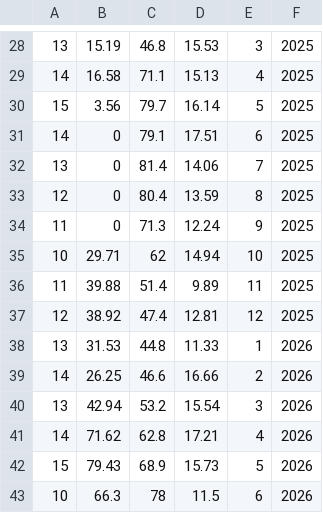
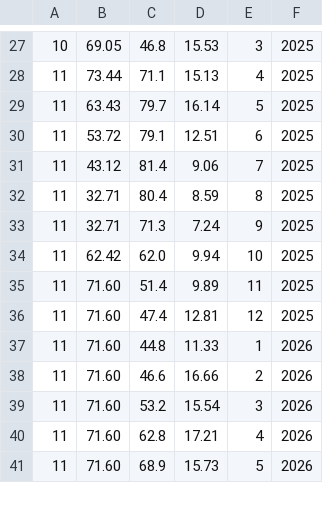
Before and after one commit to bennetthamilton/CS475_Projects, a CSV file: Project2/proj2.csv, drawn as a sheet; only a part is shown, gaps mark what is left out; removed rows and columns are numbered as before the commit, all else as after; the diff covers the shown part only; the diff names each change by its address in the sheet, - before the commit and + after, or states it on an @@ line.

```diff
--- a/Project2/proj2.csv
+++ b/Project2/proj2.csv
-A27: 13
+A27: 10
-B27: 15.19
+B27: 69.05
-A28: 14
+A28: 11
-B28: 16.58
+B28: 73.44
-A29: 15
+A29: 11
-B29: 3.56
+B29: 63.43
-A30: 14
+A30: 11
-B30: 0
+B30: 53.72
-D30: 17.51
+D30: 12.51
-A31: 13
+A31: 11
-B31: 0
+B31: 43.12
-D31: 14.06
+D31: 9.06
-A32: 12
+A32: 11
-B32:B33: 0
+B32:B33: 32.71
-D32: 13.59
+D32: 8.59
-D33: 12.24
+D33: 7.24
-row 35: 10 | 29.71 | 62 | 14.94 | 10 | 2025
+row 34: 11 | 62.42 | 62.0 | 9.94 | 10 | 2025
-B35: 39.88
+B35: 71.60
-A36: 12
+A36: 11
-B36: 38.92
+B36: 71.60
-A37: 13
+A37: 11
-B37: 31.53
+B37: 71.60
-A38: 14
+A38: 11
-B38: 26.25
+B38: 71.60
-A39: 13
+A39: 11
-B39: 42.94
+B39: 71.60
-A40: 14
+A40: 11
-B40: 71.62
+B40: 71.60
-A41: 15
+A41: 11
-B41: 79.43
+B41: 71.60
-row 43: 10 | 66.3 | 78 | 11.5 | 6 | 2026
```
Also changed, not shown: 1 added row, 1 removed row and 136 edited cells elsewhere in this file, 7 other files.
